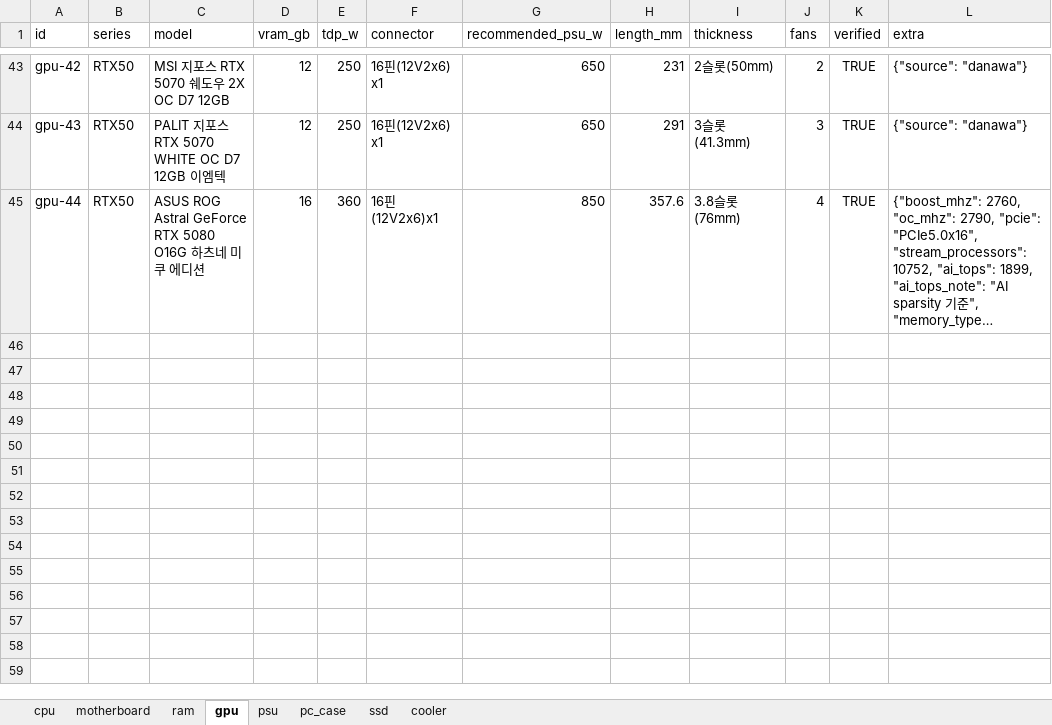
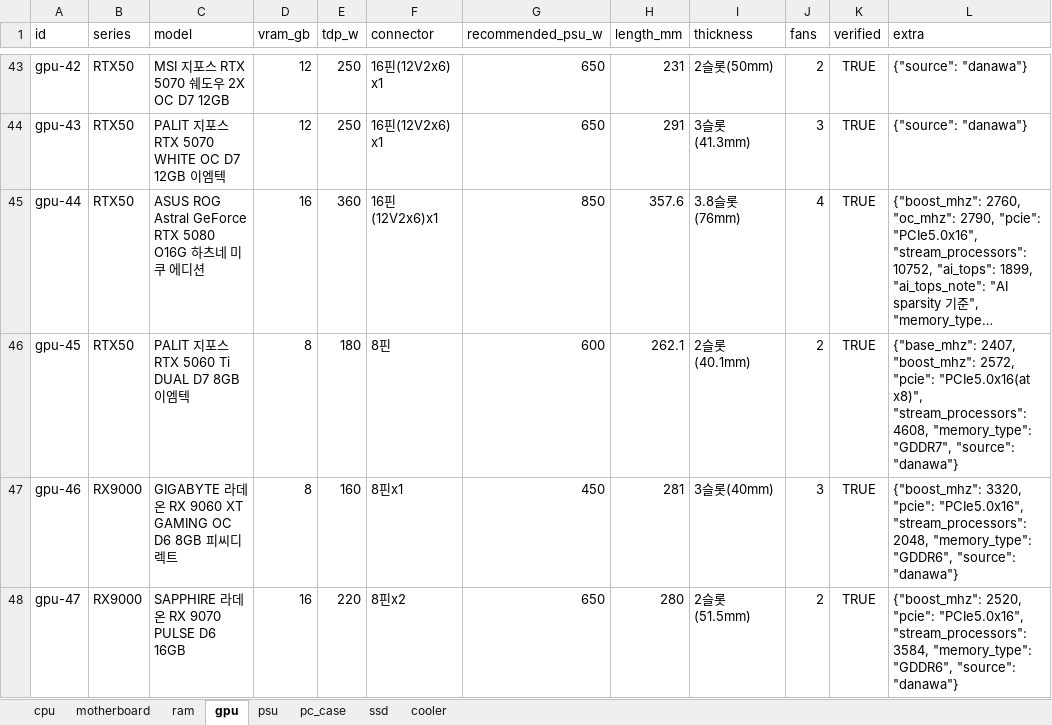
Before and after one commit to qjqmf00331199-coder/PC_Build, an Excel workbook: supabase/parts_db_rebuild.xlsx, sheet gpu, drawn as a sheet; only a part is shown, gaps mark what is left out; long unchanged cells end in …; values as stored, in another font and other column widths than the file's, no borders; the diff names each change by its address in the sheet, - before the commit and + after, or states it on an @@ line.

Commit message:
data: add 27 more danawa-sourced parts across all 8 categories
Widens option variety per category (budget/high-end CPUs, 8GB/non-XT
GPU variants, X570/DDR5-Z790/A620 boards, SFX/high-wattage PSUs,
Mini-ITX/dual-chamber cases, low-profile/AIO coolers, etc). Also fixes
danawa.py's product-list selector, which broke after a markup change
on danawa's search page.

```diff
--- a/supabase/parts_db_rebuild.xlsx (sheet gpu)
+++ b/supabase/parts_db_rebuild.xlsx (sheet gpu)
+row 46: gpu-45 | RTX50 | PALIT 지포스 RTX 5060 Ti DUAL D7 8GB 이엠텍 | 8 | 180 | 8핀 | 600 | 262.1 | 2슬롯(40.1mm) | 2 | TRUE | {"base_mhz": 2407, "boost_mhz": 2572, "pcie": "PCIe5.0x16(at x8)", "stream_processors": 4608, "memory_type": "GDDR7", "source": "danawa"}
+row 47: gpu-46 | RX9000 | GIGABYTE 라데온 RX 9060 XT GAMING OC D6 8GB 피씨디렉트 | 8 | 160 | 8핀x1 | 450 | 281 | 3슬롯(40mm) | 3 | TRUE | {"boost_mhz": 3320, "pcie": "PCIe5.0x16", "stream_processors": 2048, "memory_type": "GDDR6", "source": "danawa"}
+row 48: gpu-47 | RX9000 | SAPPHIRE 라데온 RX 9070 PULSE D6 16GB | 16 | 220 | 8핀x2 | 650 | 280 | 2슬롯(51.5mm) | 2 | TRUE | {"boost_mhz": 2520, "pcie": "PCIe5.0x16", "stream_processors": 3584, "memory_type": "GDDR6", "source": "danawa"}
```
Also changed, not shown: sheet cpu, sheet pc_case, sheet motherboard, sheet psu, sheet ram, sheet cooler, 1 more sheet, 1 other file.
